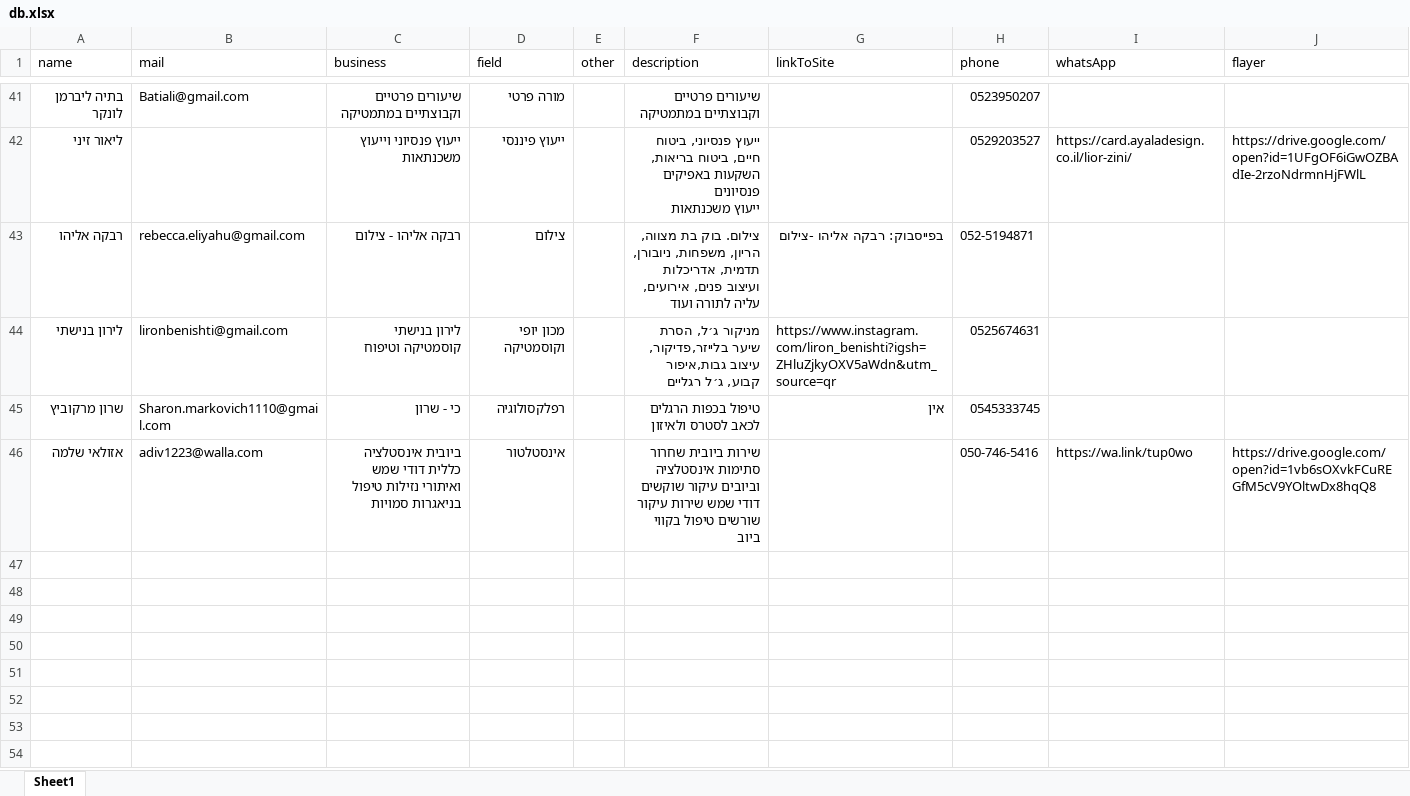
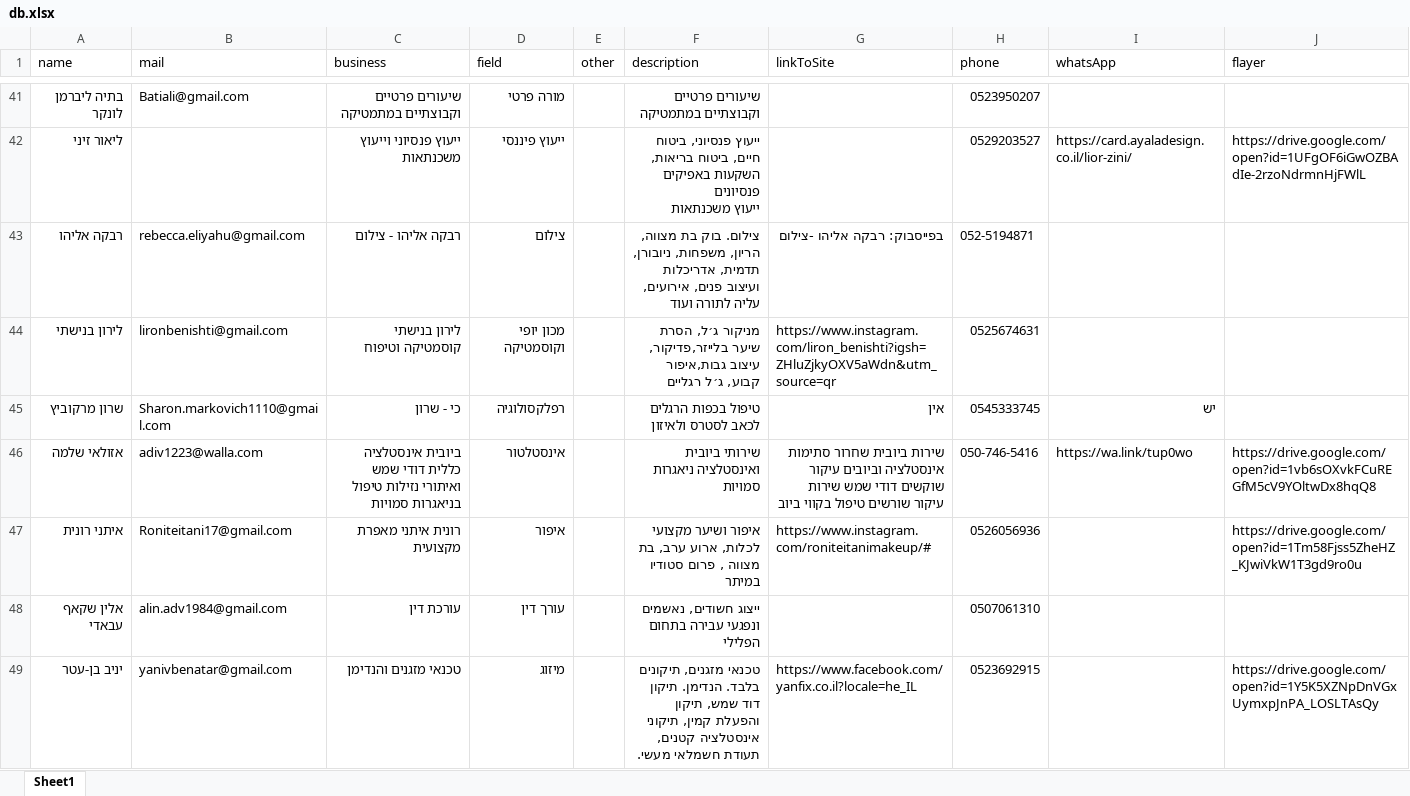
Before and after one commit to barvax/meitar, an Excel workbook: db.xlsx, sheet Sheet1, drawn as a sheet; only a part is shown, gaps mark what is left out; values as stored, in another font and other column widths than the file's, no cell formats; the diff covers the shown part only; the diff names each change by its address in the sheet, - before the commit and + after, or states it on an @@ line.

Commit message:
Add files via upload

```diff
--- a/db.xlsx (sheet Sheet1)
+++ b/db.xlsx (sheet Sheet1)
-I45 (whatsApp): (empty)
+I45 (whatsApp): יש
-F46 (description): שירות ביובית שחרור סתימות אינסטלציה וביובים עיקור שוקשים דודי שמש שירות עיקור שורשים טיפול בקווי ביוב
+F46 (description): שירותי ביובית ואינסטלציה ניאגרות סמויות
-G46 (linkToSite): (empty)
+G46 (linkToSite): שירות ביובית שחרור סתימות אינסטלציה וביובים עיקור שוקשים דודי שמש שירות עיקור שורשים טיפול בקווי ביוב
+row 47: איתני רונית | Roniteitani17@gmail.com | רונית איתני מאפרת מקצועית | איפור |  | איפור ושיער מקצועי לכלות, ארוע ערב, בת מצווה , פרום סטודיו במיתר | https://www.instagram.com/roniteitanimakeup/# | 0526056936 |  | https://drive.google.com/open?id=1Tm58Fjss5ZheHZ_KJwiVkW1T3gd9ro0u
+row 48: אלין שקאף עבאדי | alin.adv1984@gmail.com | עורכת דין | עורך דין |  | ייצוג חשודים, נאשמים ונפגעי עבירה בתחום הפלילי |  | 0507061310
+row 49: יניב בן-עטר | yanivbenatar@gmail.com | טכנאי מזגנים והנדימן | מיזוג |  | טכנאי מזגנים, תיקונים בלבד. הנדימן. תיקון דוד שמש, תיקון והפעלת קמין, תיקוני אינסטלציה קטנים, תעודת חשמלאי מעשי. | https://www.facebook.com/yanfix.co.il?locale=he_IL | 0523692915 |  | https://drive.google.com/open?id=1Y5K5XZNpDnVGxUymxpJnPA_LOSLTAsQy
```
Also changed, not shown: 59 added rows and 7 edited cells elsewhere in this sheet, cell formats.
